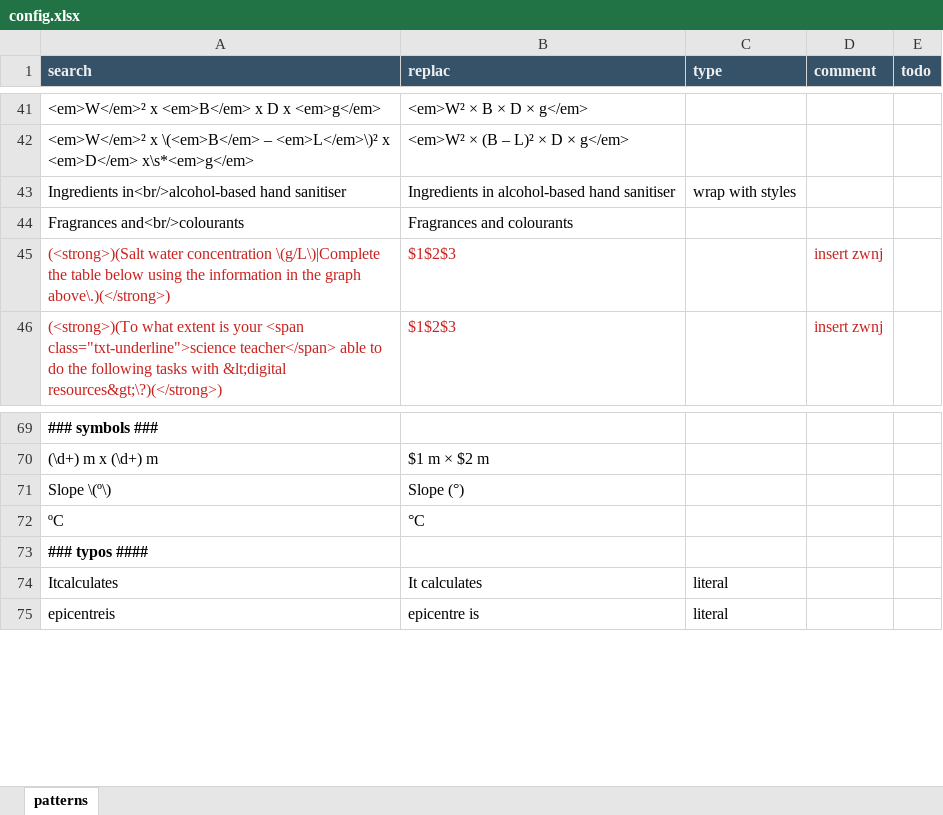
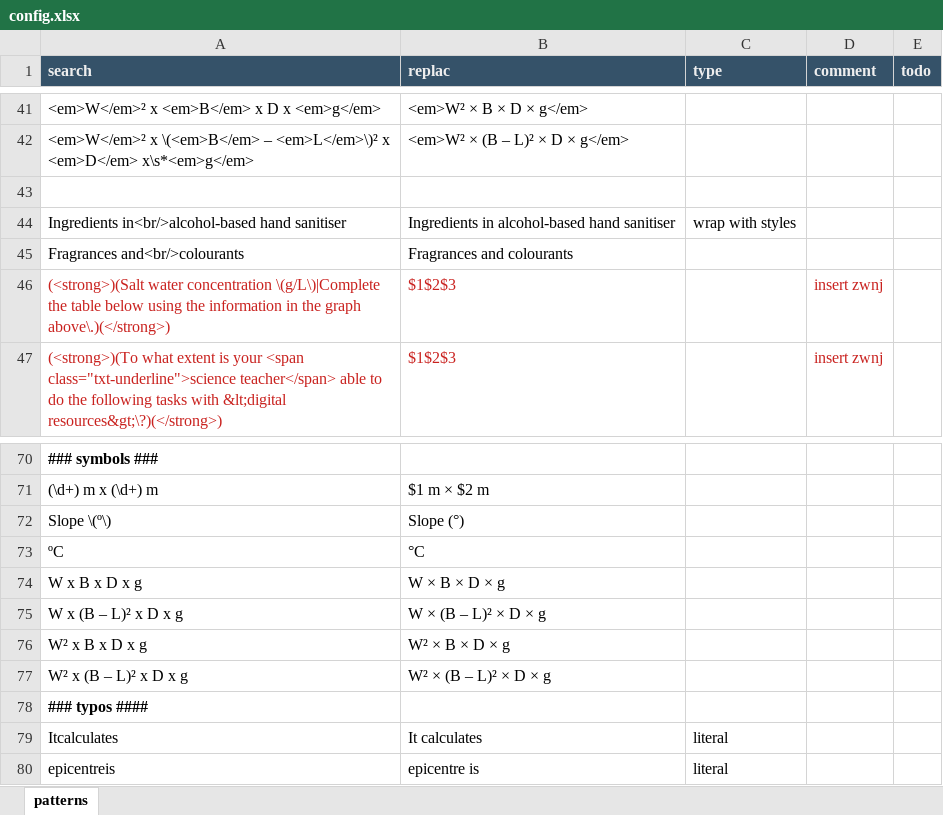
Before and after one commit to capstanlqc/source-xml-linter, an Excel workbook: config.xlsx, sheet patterns, drawn as a sheet; only a part is shown, gaps mark what is left out; values as stored, in another font and other column widths than the file's, no borders; the diff names each change by its address in the sheet, - before the commit and + after, or states it on an @@ line.

Commit message:
Updated linting rules to replace x with multiplication sign in more equations without tags

```diff
--- a/config.xlsx (sheet patterns)
+++ b/config.xlsx (sheet patterns)
+row 43: (empty)
+row 74: W x B x D x g | W × B × D × g
+row 75: W x (B – L)² x D x g | W × (B – L)² × D × g
+row 76: W² x B x D x g | W² × B × D × g
+row 77: W² x (B – L)² x D x g | W² × (B – L)² × D × g
```
